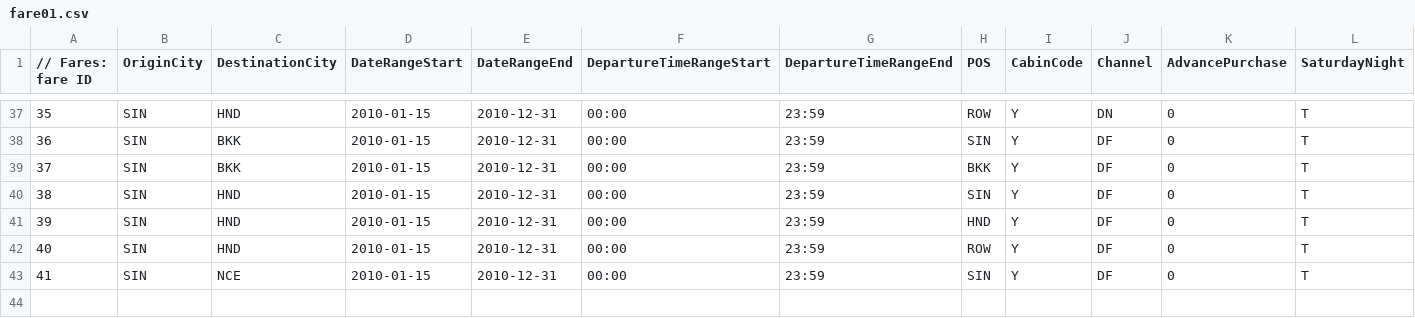
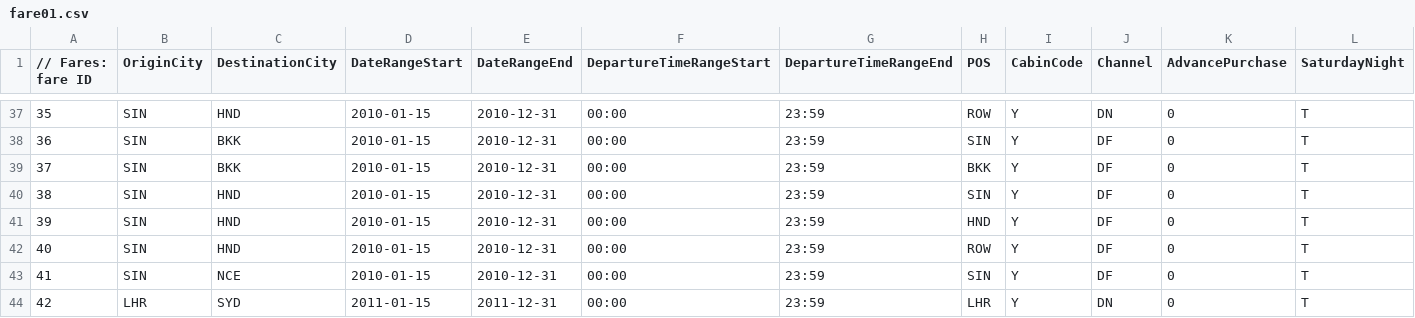
Before and after one commit to airsim/airtsp, a CSV file: samples/fare01.csv, drawn as a sheet; only a part is shown, gaps mark what is left out; rows hold the shown columns only; the diff names each change by its address in the sheet, - before the commit and + after, or states it on an @@ line.

Commit message:
[Samples] Integrated latest work from StdAir samples.

```diff
--- a/samples/fare01.csv
+++ b/samples/fare01.csv
+row 44: 42 | LHR | SYD | 2011-01-15 | 2011-12-31 | 00:00 | 23:59 | LHR | Y | DN | 0 | T
```
Also changed, not shown: 8 other files.
